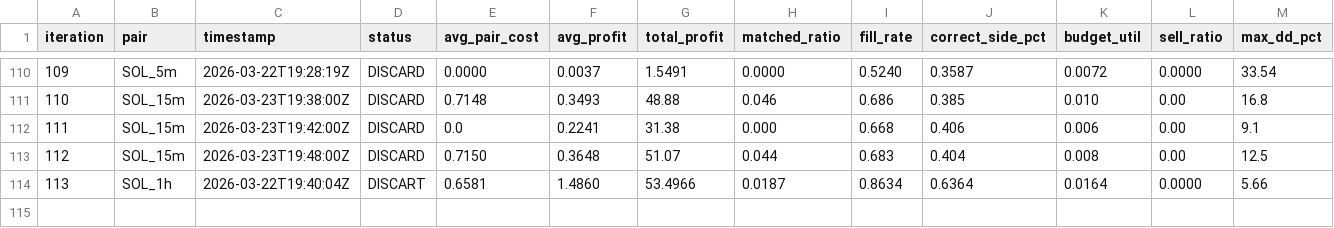
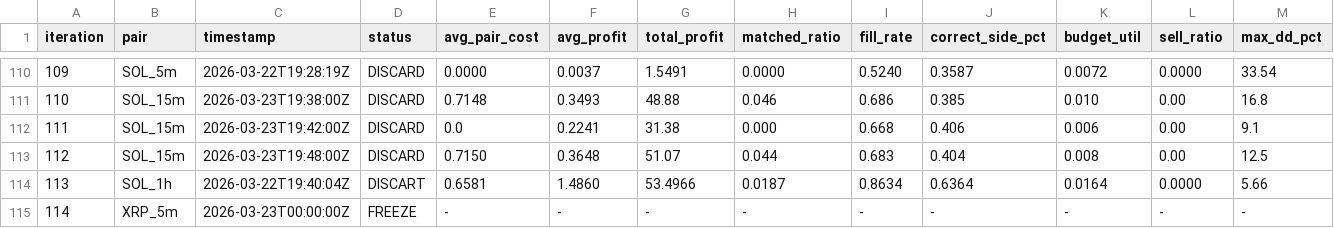
Before and after one commit to mantotan/quant-modelling, a TSV file: autoresearch/dutch/results.tsv, drawn as a sheet; only a part is shown, gaps mark what is left out; rows hold the shown columns only; the diff names each change by its address in the sheet, - before the commit and + after, or states it on an @@ line.

```diff
--- a/autoresearch/dutch/results.tsv
+++ b/autoresearch/dutch/results.tsv
+row 115: 114 | XRP_5m | 2026-03-23T00:00:00Z | FREEZE | - | - | - | - | - | - | - | - | -
```
Also changed, not shown: 4 other files.
